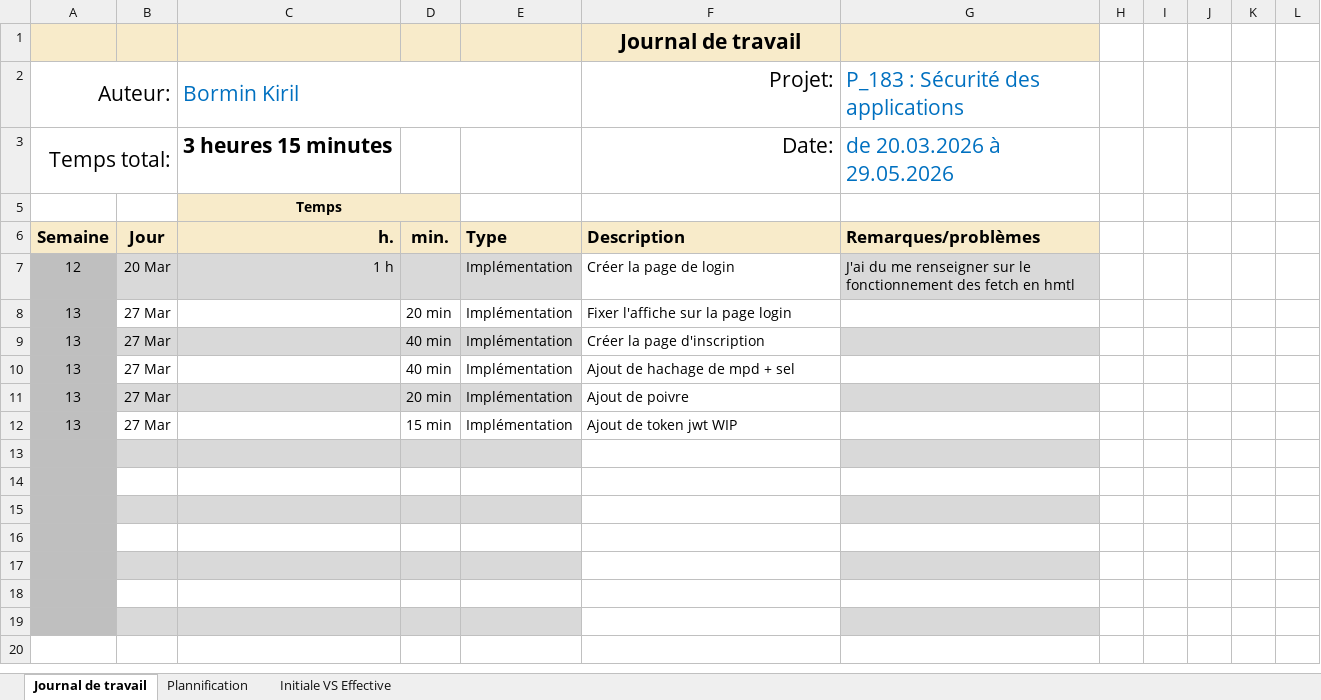
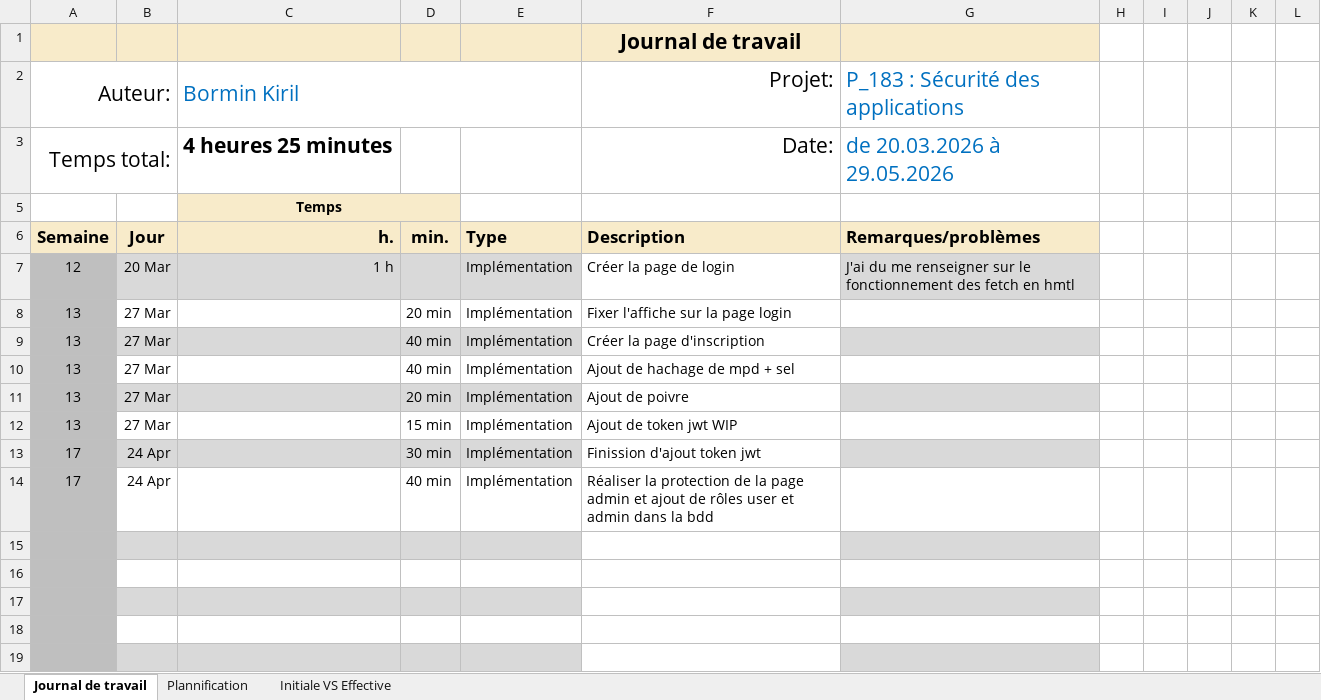
Before and after one commit to kiril-bormin/secured_webshop, an Excel workbook: Journal-de-Travail_BorminKiril.xlsx, sheet Journal de travail, drawn as a sheet; values as stored, in another font and other column widths than the file's, no borders; conditional formats and table styles not drawn; the diff names each change by its address in the sheet, - before the commit and + after, or states it on an @@ line.

Commit message:
feat (routes) : vérification du token JWT

```diff
--- a/Journal-de-Travail_BorminKiril.xlsx (sheet Journal de travail)
+++ b/Journal-de-Travail_BorminKiril.xlsx (sheet Journal de travail)
-C3 (Bormin Kiril): 3 heures 15 minutes
+C3 (Bormin Kiril): 4 heures 25 minutes
-row 13: (empty)
+row 13: 17 | 24 Apr |  | 30 min | Implémentation | Finission d'ajout token jwt
-row 14: (empty)
+row 14: 17 | 24 Apr |  | 40 min | Implémentation | Réaliser la protection de la page admin et ajout de rôles user et admin dans la bdd
```
Also changed, not shown: sheet Plannification, hidden cells, charts or pictures, 9 other files.
